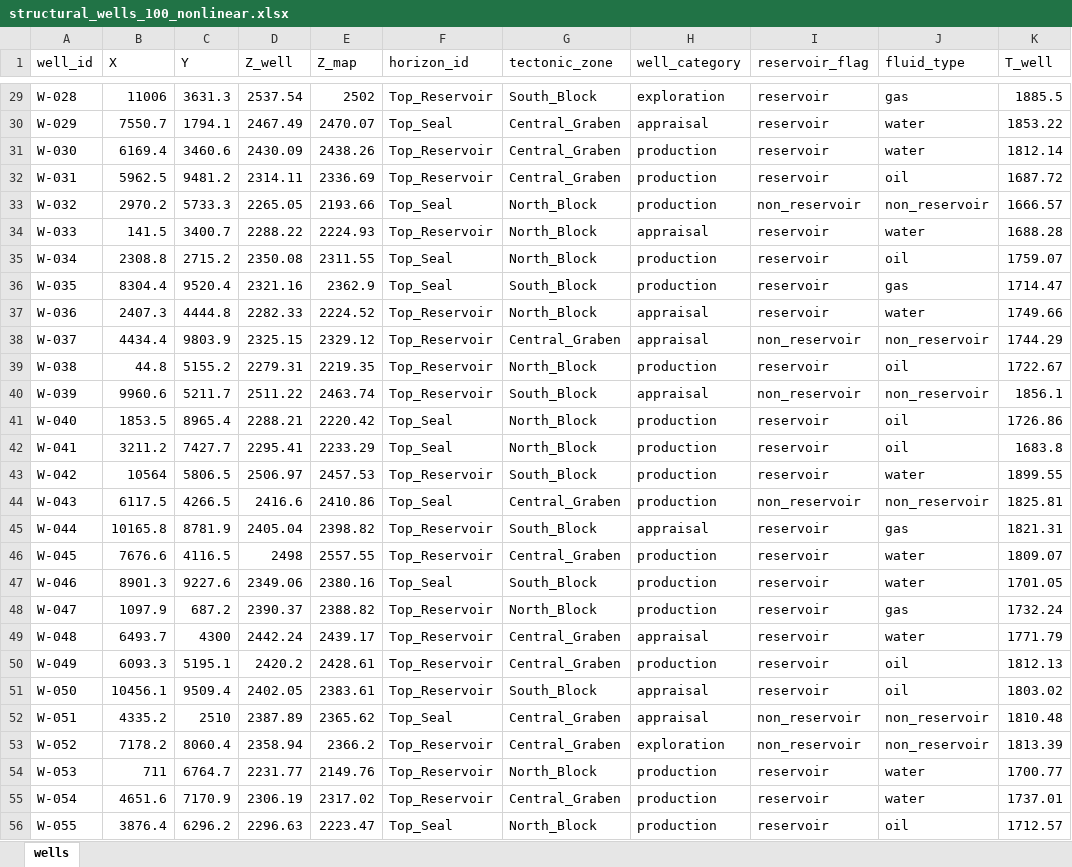
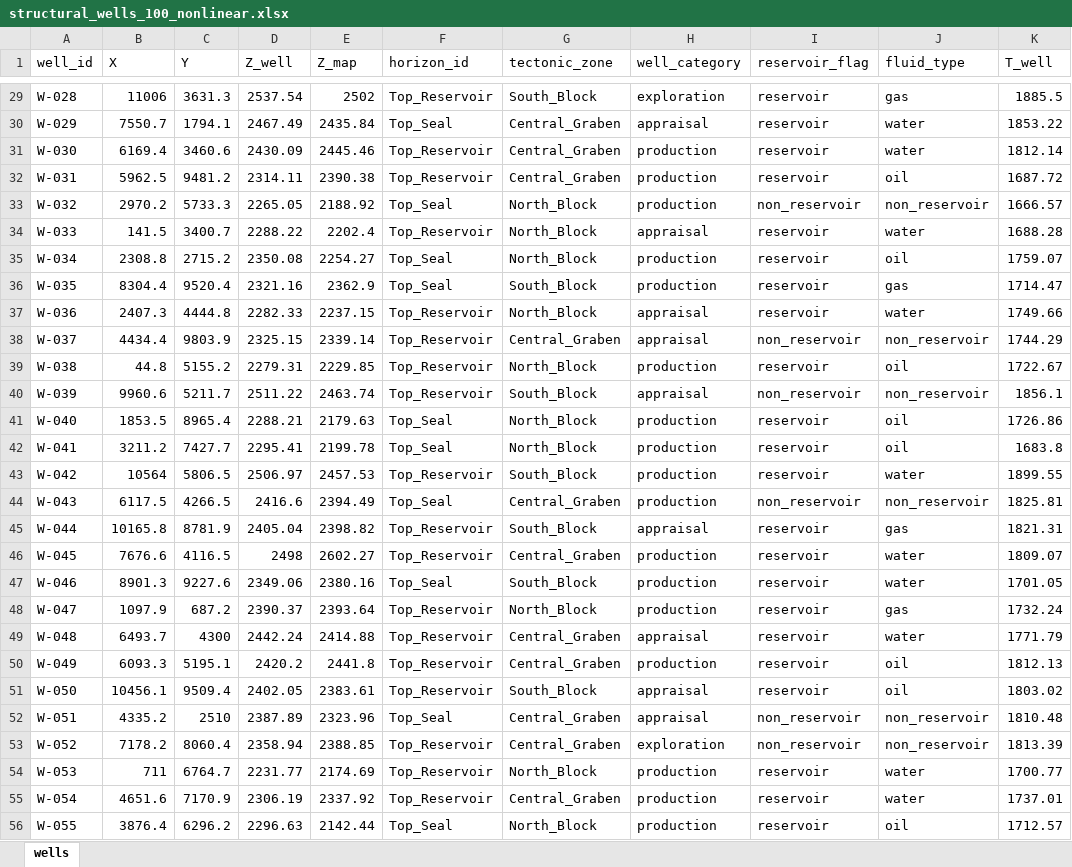
Before and after one commit to aspozd-DA-DS/Pet-projects, an Excel workbook: 04_Structural_QC/data/structural_wells_100_nonlinear.xlsx, sheet wells, drawn as a sheet; only a part is shown, gaps mark what is left out; values as stored, in another font and other column widths than the file's, no borders; the diff covers the shown part only; the diff names each change by its address in the sheet, - before the commit and + after, or states it on an @@ line.

```diff
--- a/04_Structural_QC/data/structural_wells_100_nonlinear.xlsx (sheet wells)
+++ b/04_Structural_QC/data/structural_wells_100_nonlinear.xlsx (sheet wells)
-E30 (Z_map): 2470.07
+E30 (Z_map): 2435.84
-E31 (Z_map): 2438.26
+E31 (Z_map): 2445.46
-E32 (Z_map): 2336.69
+E32 (Z_map): 2390.38
-E33 (Z_map): 2193.66
+E33 (Z_map): 2188.92
-E34 (Z_map): 2224.93
+E34 (Z_map): 2202.4
-E35 (Z_map): 2311.55
+E35 (Z_map): 2254.27
-E37 (Z_map): 2224.52
+E37 (Z_map): 2237.15
-E38 (Z_map): 2329.12
+E38 (Z_map): 2339.14
-E39 (Z_map): 2219.35
+E39 (Z_map): 2229.85
-E41 (Z_map): 2220.42
+E41 (Z_map): 2179.63
-E42 (Z_map): 2233.29
+E42 (Z_map): 2199.78
-E44 (Z_map): 2410.86
+E44 (Z_map): 2394.49
-E46 (Z_map): 2557.55
+E46 (Z_map): 2602.27
-E48 (Z_map): 2388.82
+E48 (Z_map): 2393.64
-E49 (Z_map): 2439.17
+E49 (Z_map): 2414.88
-E50 (Z_map): 2428.61
+E50 (Z_map): 2441.8
-E52 (Z_map): 2365.62
+E52 (Z_map): 2323.96
-E53 (Z_map): 2366.2
+E53 (Z_map): 2388.85
-E54 (Z_map): 2149.76
+E54 (Z_map): 2174.69
-E55 (Z_map): 2317.02
+E55 (Z_map): 2337.92
-E56 (Z_map): 2223.47
+E56 (Z_map): 2142.44
```
Also changed, not shown: 100 added rows and 53 edited cells elsewhere in this sheet, 04_Structural_QC/data/structural_wells_100_linear.xlsx, 04_Structural_QC/test_data_import/test_str_wells_linear.xlsx, 13 other files.
